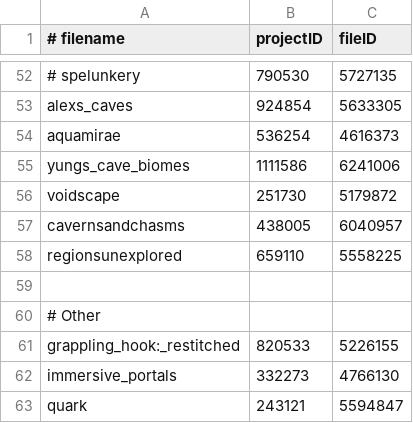
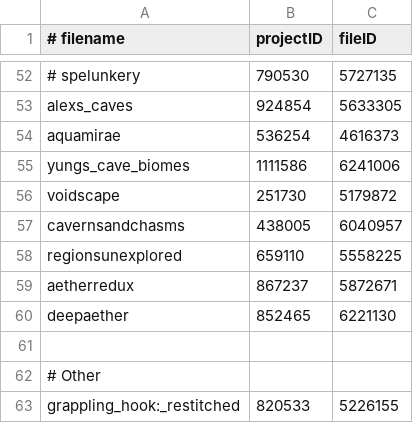
Before and after one commit to tylerbrotherton/Abyssal-Descent, a CSV file: mods.csv, drawn as a sheet; only a part is shown, gaps mark what is left out; the shorter side is filled out with more unchanged rows.

Commit message:
chore: new aether add on mods

```diff
--- a/mods.csv
+++ b/mods.csv
@@ -58,2 +58,4 @@ cavernsandchasms,438005,6040957
 regionsunexplored,659110,5558225
+aetherredux,867237,5872671
+deepaether,852465,6221130
 
```
